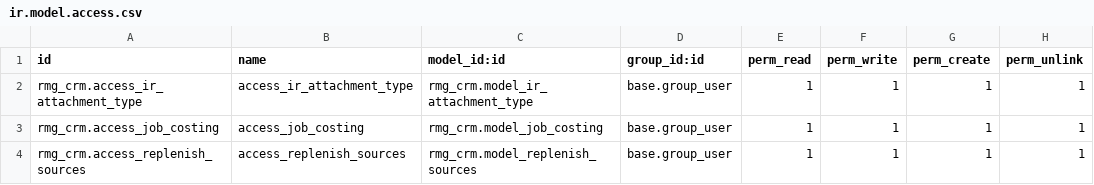
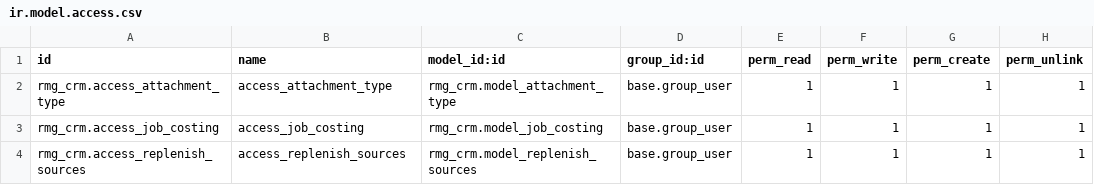
Before and after one commit to OdooAdminRMG/rosamosaicgroup, a CSV file: rmg_crm/security/ir.model.access.csv, drawn as a sheet.

```diff
--- a/rmg_crm/security/ir.model.access.csv
+++ b/rmg_crm/security/ir.model.access.csv
@@ -1,3 +1,3 @@
 id,name,model_id:id,group_id:id,perm_read,perm_write,perm_create,perm_unlink
-rmg_crm.access_ir_attachment_type,access_ir_attachment_type,rmg_crm.model_ir_attachment_type,base.group_user,1,1,1,1
+rmg_crm.access_attachment_type,access_attachment_type,rmg_crm.model_attachment_type,base.group_user,1,1,1,1
 rmg_crm.access_job_costing,access_job_costing,rmg_crm.model_job_costing,base.group_user,1,1,1,1
```
Also changed, not shown: 3 other files.
